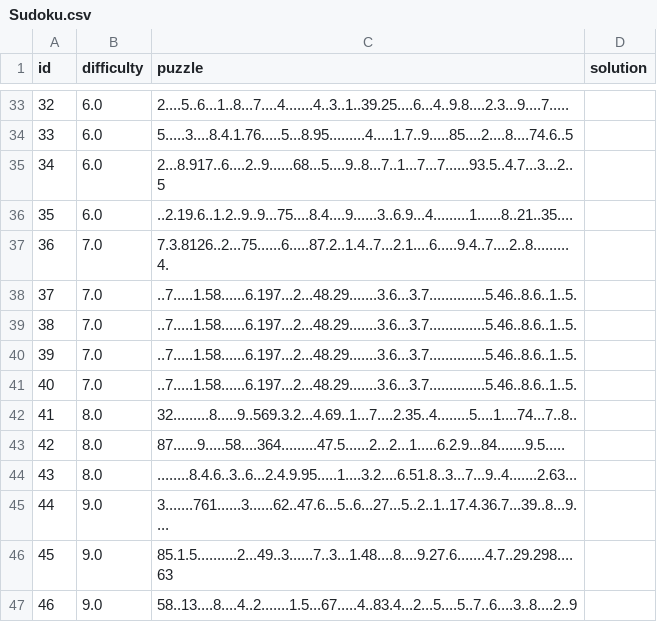
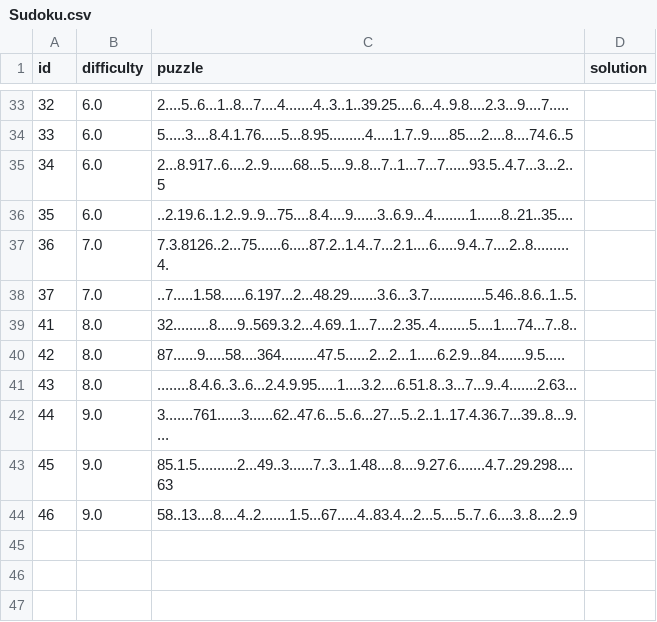
Before and after one commit to stisss/ConstraintSatisfactionProblem-sudokuAI, a CSV file: Data/Sudoku.csv, drawn as a sheet; only a part is shown, gaps mark what is left out.

```diff
--- a/Data/Sudoku.csv
+++ b/Data/Sudoku.csv
@@ -38,5 +38,2 @@
 37;7.0;..7.....1.58......6.197...2...48.29.......3.6...3.7..............5.46..8.6..1..5.;
-38;7.0;..7.....1.58......6.197...2...48.29.......3.6...3.7..............5.46..8.6..1..5.;
-39;7.0;..7.....1.58......6.197...2...48.29.......3.6...3.7..............5.46..8.6..1..5.;
-40;7.0;..7.....1.58......6.197...2...48.29.......3.6...3.7..............5.46..8.6..1..5.;
 41;8.0;32.........8.....9..569.3.2...4.69..1...7....2.35..4........5....1....74...7..8..;
```
Also changed, not shown: 3 other files.
